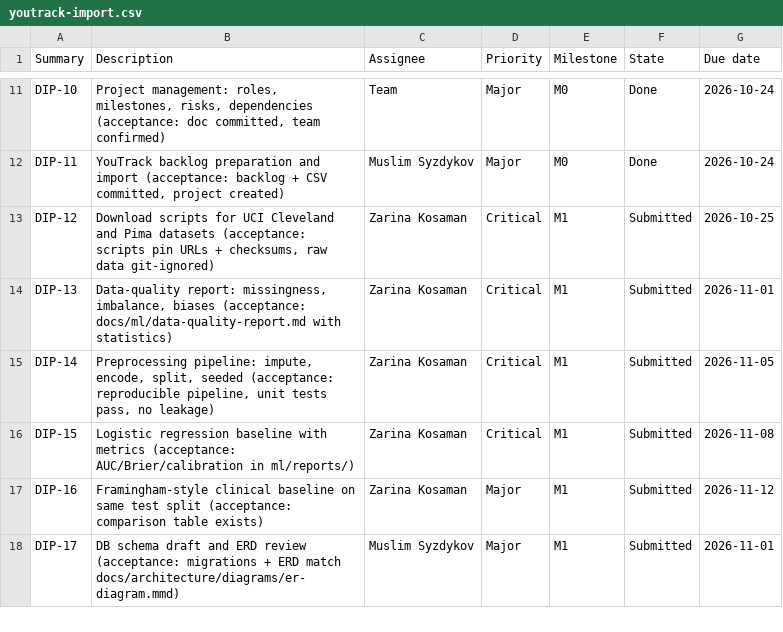
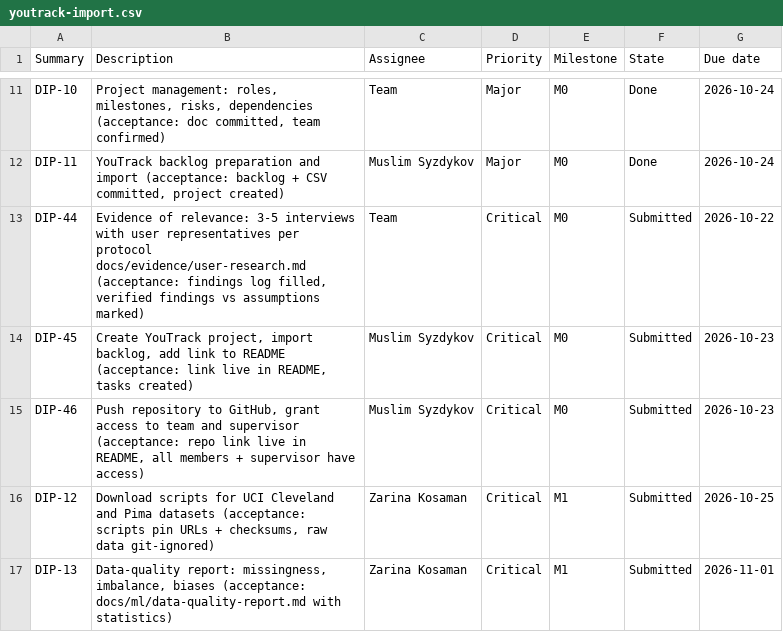
Before and after one commit to Sierra07-w/MedRisk, a CSV file: docs/management/youtrack-import.csv, drawn as a sheet; only a part is shown, gaps mark what is left out; the shorter side is filled out with more unchanged rows; the diff names each change by its address in the sheet, - before the commit and + after, or states it on an @@ line.

Commit message:
DIP-45/46: Add pending M0 tasks (user interviews, YouTrack setup, GitHub push) to backlog

```diff
--- a/docs/management/youtrack-import.csv
+++ b/docs/management/youtrack-import.csv
+row 13: DIP-44 | Evidence of relevance: 3-5 interviews with user representatives per protocol docs/evidence/user-research.md (acceptance: findings log filled, verified findings vs assumptions marked) | Team | Critical | M0 | Submitted | 2026-10-22
+row 14: DIP-45 | Create YouTrack project, import backlog, add link to README (acceptance: link live in README, tasks created) | Muslim Syzdykov | Critical | M0 | Submitted | 2026-10-23
+row 15: DIP-46 | Push repository to GitHub, grant access to team and supervisor (acceptance: repo link live in README, all members + supervisor have access) | Muslim Syzdykov | Critical | M0 | Submitted | 2026-10-23
```
Also changed, not shown: 1 other file.
